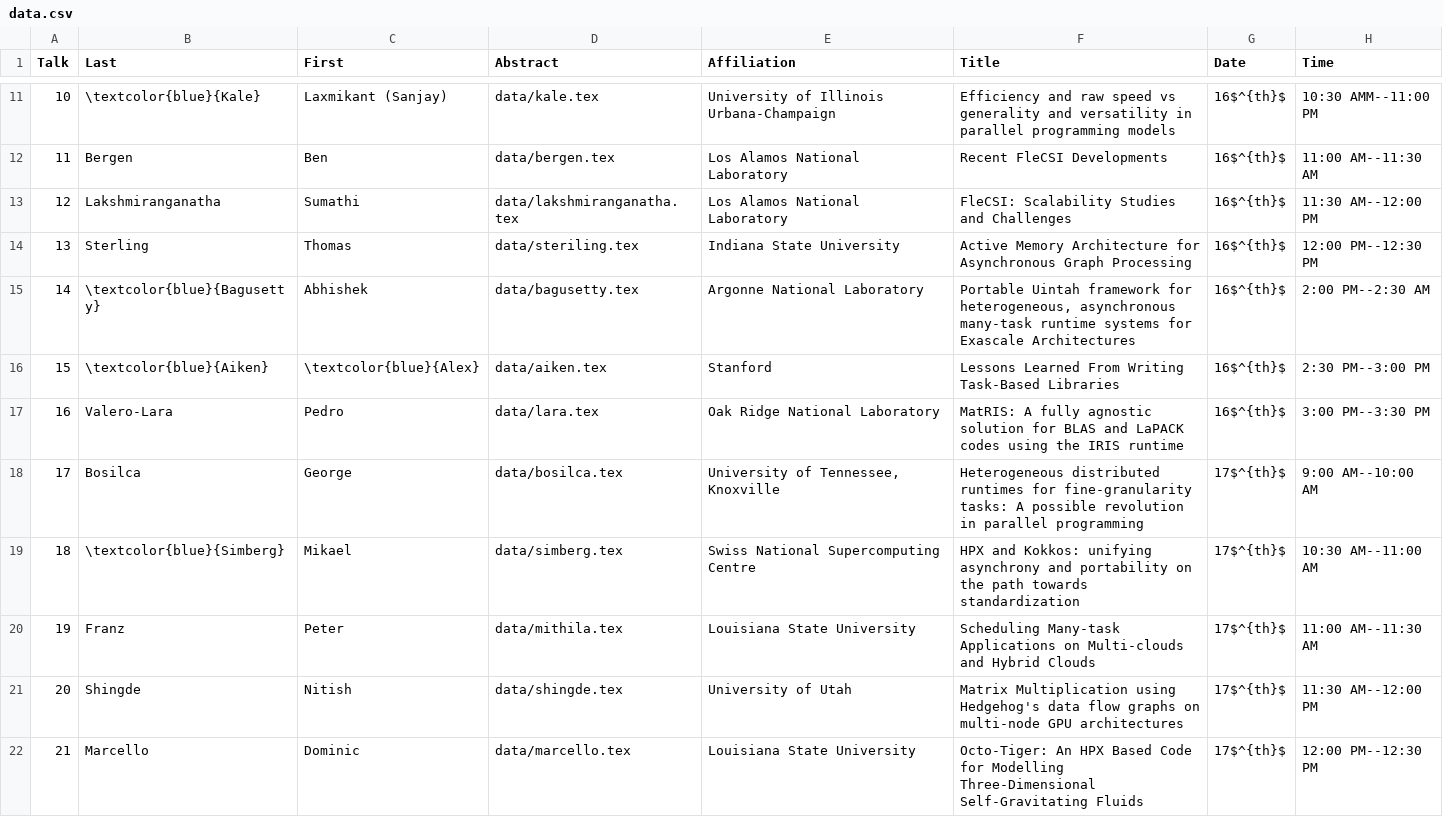
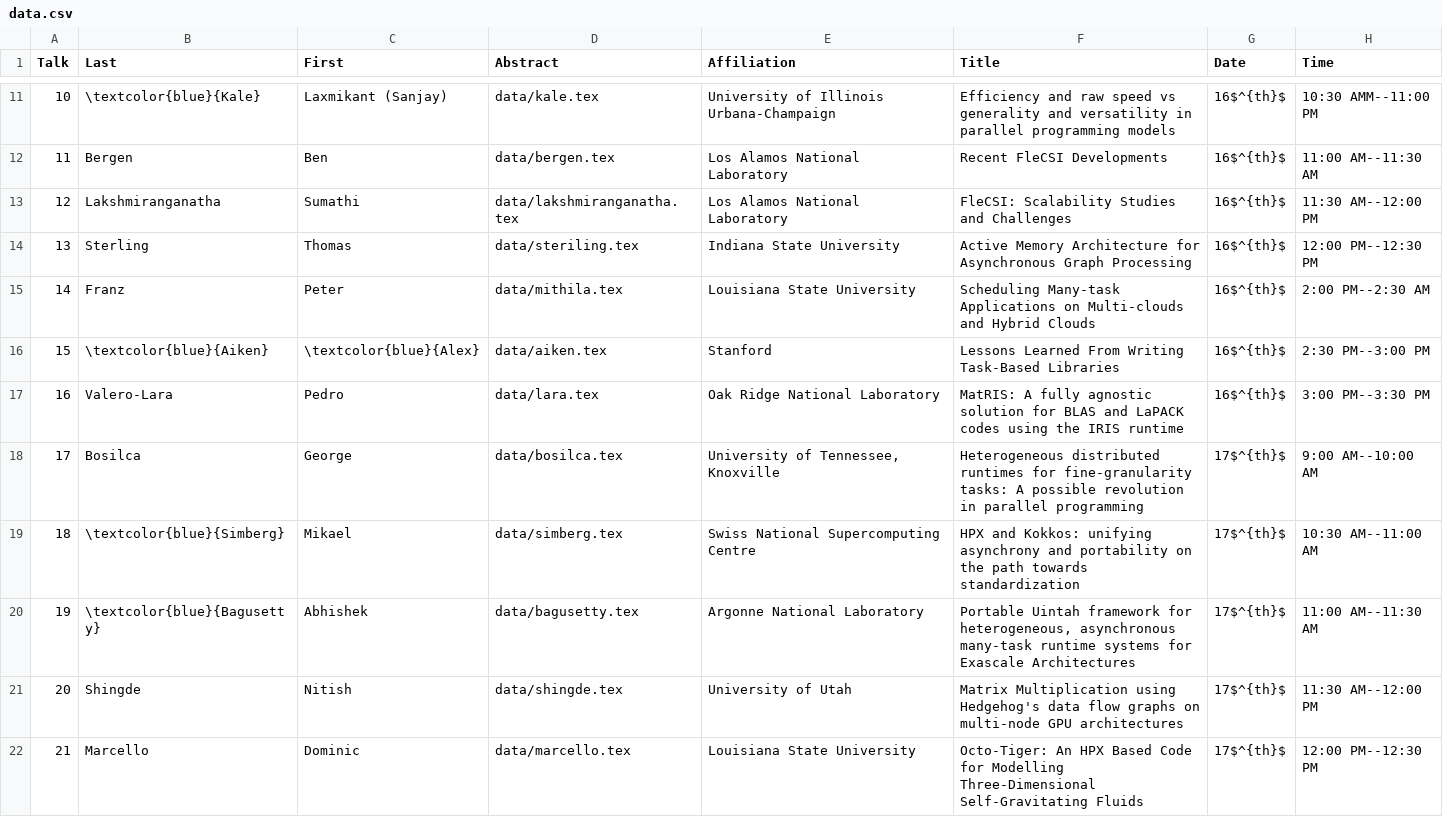
Before and after one commit to wamta25/booklet, a CSV file: data.csv, drawn as a sheet; only a part is shown, gaps mark what is left out.

Commit message:
Final final schedule

```diff
--- a/data.csv
+++ b/data.csv
@@ -14,3 +14,3 @@ Talk,Last,First,Abstract,Affiliation,Title,Date,Time
 13,Sterling,Thomas,data/steriling.tex,Indiana State University,Active Memory Architecture for Asynchronous Graph Processing,16$^{th}$,12:00 PM--12:30 PM
-14,\textcolor{blue}{Bagusetty},Abhishek,data/bagusetty.tex,Argonne National Laboratory,"Portable Uintah framework for heterogeneous, asynchronous many-task runtime systems for Exascale Architectures",16$^{th}$,2:00     PM--2:30 AM
+14,Franz,Peter,data/mithila.tex,Louisiana State University,Scheduling Many-task Applications on Multi-clouds and Hybrid Clouds,16$^{th}$,2:00 PM--2:30 AM
 15,\textcolor{blue}{Aiken},\textcolor{blue}{Alex},data/aiken.tex,Stanford,Lessons Learned From Writing Task-Based Libraries,16$^{th}$,2:30 PM--3:00 PM
@@ -19,3 +19,3 @@ Talk,Last,First,Abstract,Affiliation,Title,Date,Time
 18,\textcolor{blue}{Simberg},Mikael,data/simberg.tex,Swiss National Supercomputing Centre,HPX and Kokkos: unifying asynchrony and portability on the path towards standardization,17$^{th}$,10:30 AM--11:00 AM
-19,Franz,Peter,data/mithila.tex,Louisiana State University,Scheduling Many-task Applications on Multi-clouds and Hybrid Clouds,17$^{th}$,11:00 AM--11:30 AM
+19,\textcolor{blue}{Bagusetty},Abhishek,data/bagusetty.tex,Argonne National Laboratory,"Portable Uintah framework for heterogeneous, asynchronous many-task runtime systems for Exascale Architectures",17$^{th}$,11:00 AM--11:30 AM
 20,Shingde,Nitish,data/shingde.tex,University of Utah,Matrix Multiplication using Hedgehog's data flow graphs on multi-node GPU architectures,17$^{th}$,11:30 AM--12:00 PM
```
